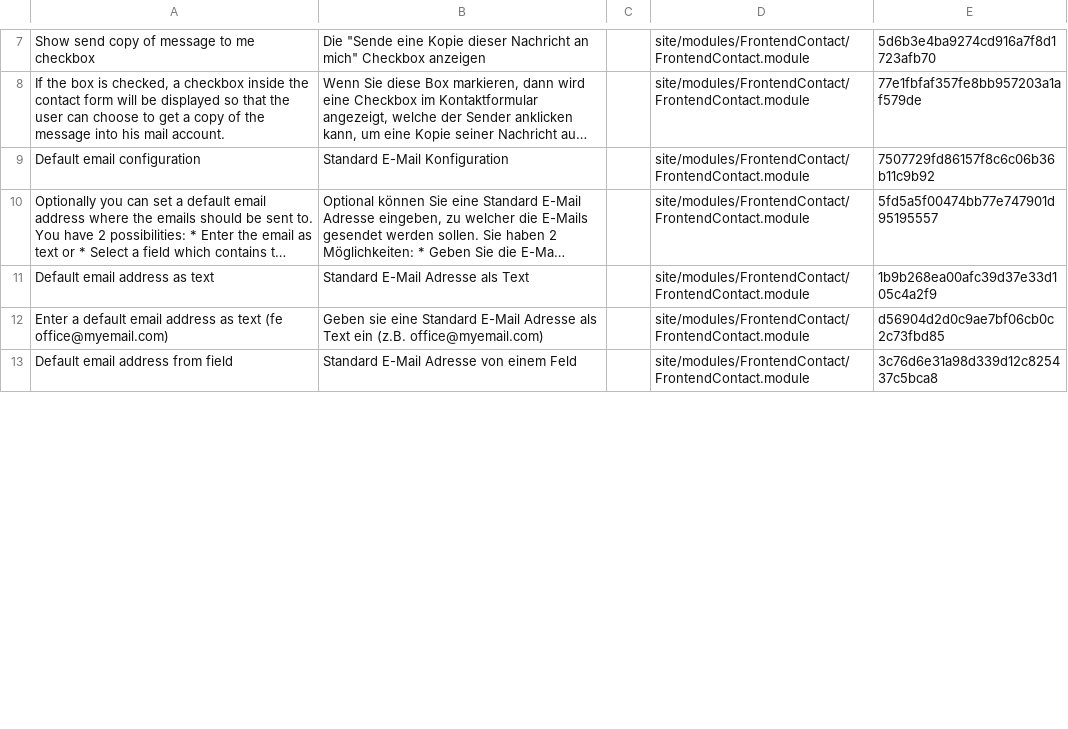
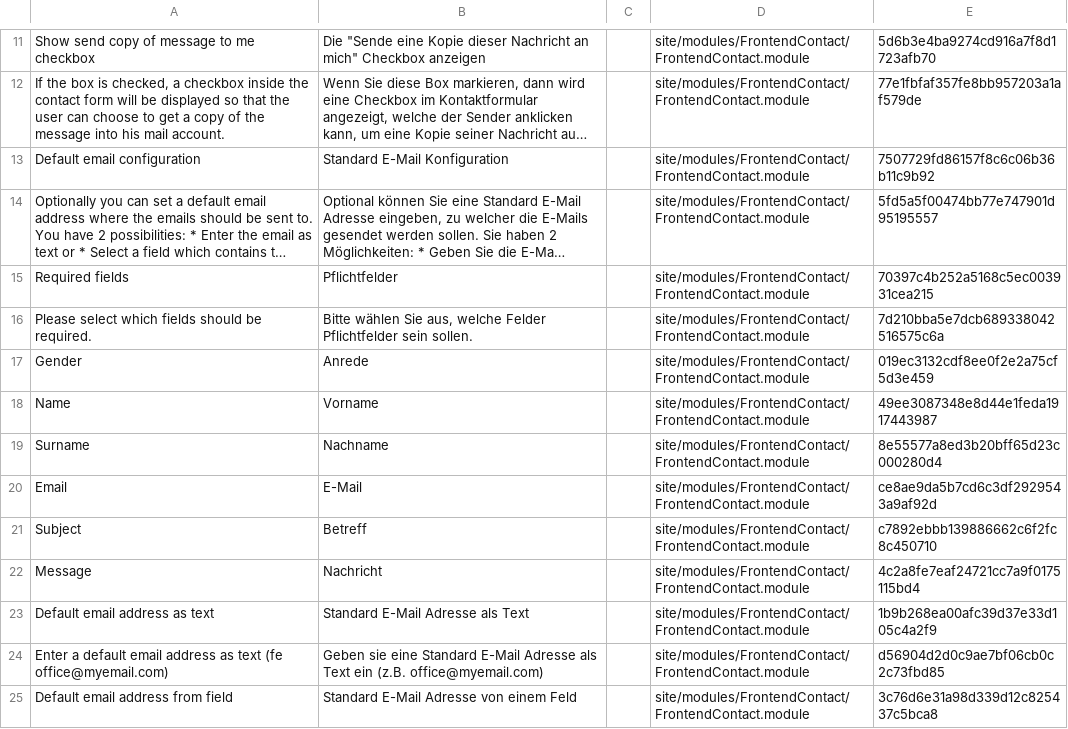
Before and after one commit to juergenweb/FrontendContact, a CSV file: languages/de.csv, drawn as a sheet; only a part is shown, gaps mark what is left out; long unchanged cells end in …; the diff covers the shown part only; the diff names each change by its address in the sheet, - before the commit and + after, or states it on an @@ line.

Commit message:
Update de.csv

```diff
--- a/languages/de.csv
+++ b/languages/de.csv
+row 15: Required fields | Pflichtfelder |  | site/modules/FrontendContact/FrontendContact.module | 70397c4b252a5168c5ec003931cea215
+row 16: Please select which fields should be required. | Bitte wählen Sie aus, welche Felder Pflichtfelder sein sollen. |  | site/modules/FrontendContact/FrontendContact.module | 7d210bba5e7dcb689338042516575c6a
+row 17: Gender | Anrede |  | site/modules/FrontendContact/FrontendContact.module | 019ec3132cdf8ee0f2e2a75cf5d3e459
+row 18: Name | Vorname |  | site/modules/FrontendContact/FrontendContact.module | 49ee3087348e8d44e1feda1917443987
+row 19: Surname | Nachname |  | site/modules/FrontendContact/FrontendContact.module | 8e55577a8ed3b20bff65d23c000280d4
+row 20: Email | E-Mail |  | site/modules/FrontendContact/FrontendContact.module | ce8ae9da5b7cd6c3df2929543a9af92d
+row 21: Subject | Betreff |  | site/modules/FrontendContact/FrontendContact.module | c7892ebbb139886662c6f2fc8c450710
+row 22: Message | Nachricht |  | site/modules/FrontendContact/FrontendContact.module | 4c2a8fe7eaf24721cc7a9f0175115bd4
```
Also changed, not shown: 9 added rows, 1 removed row and 9 edited cells elsewhere in this file.
